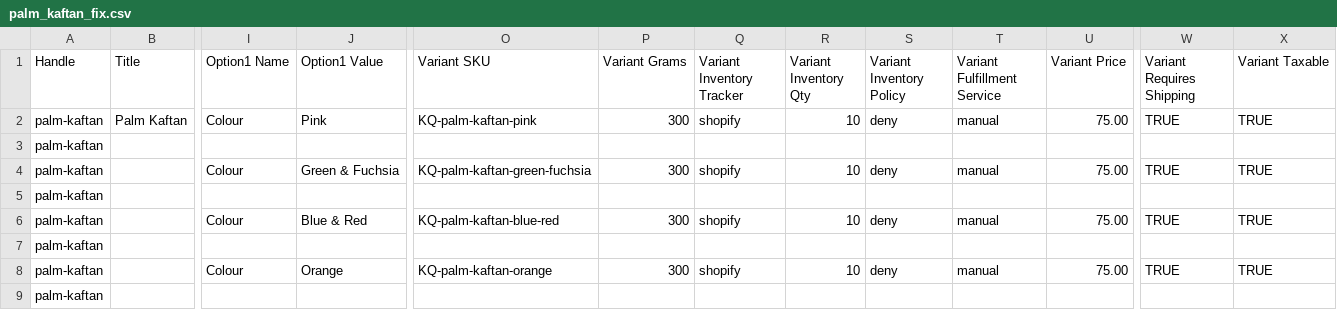
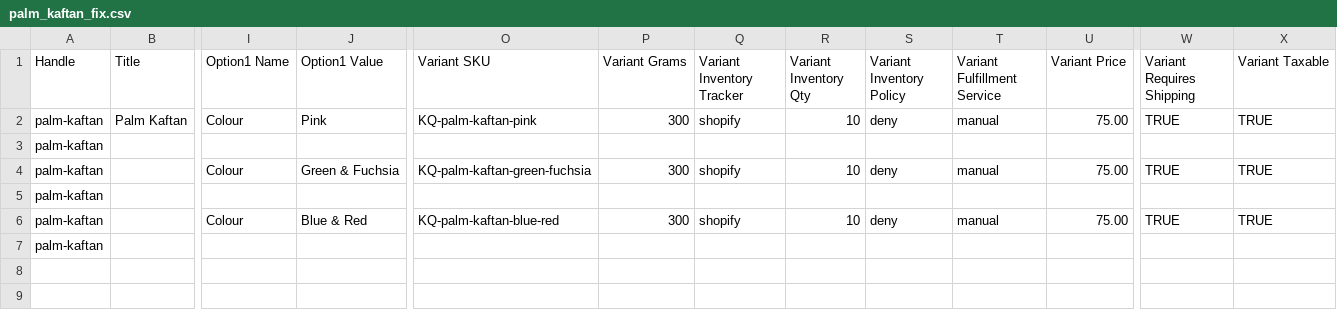
Before and after one commit to Jebb001/Kaftan-Queens, a CSV file: frontend/public/downloads/palm_kaftan_fix.csv, drawn as a sheet; only a part is shown, gaps mark what is left out; rows hold the shown columns only; the diff names each change by its address in the sheet, - before the commit and + after, or states it on an @@ line.

```diff
--- a/frontend/public/downloads/palm_kaftan_fix.csv
+++ b/frontend/public/downloads/palm_kaftan_fix.csv
-row 8: palm-kaftan |  | Colour | Orange | KQ-palm-kaftan-orange | 300 | shopify | 10 | deny | manual | 75.00 | TRUE | TRUE
-row 9: palm-kaftan
```
Also changed, not shown: 7 other files.
